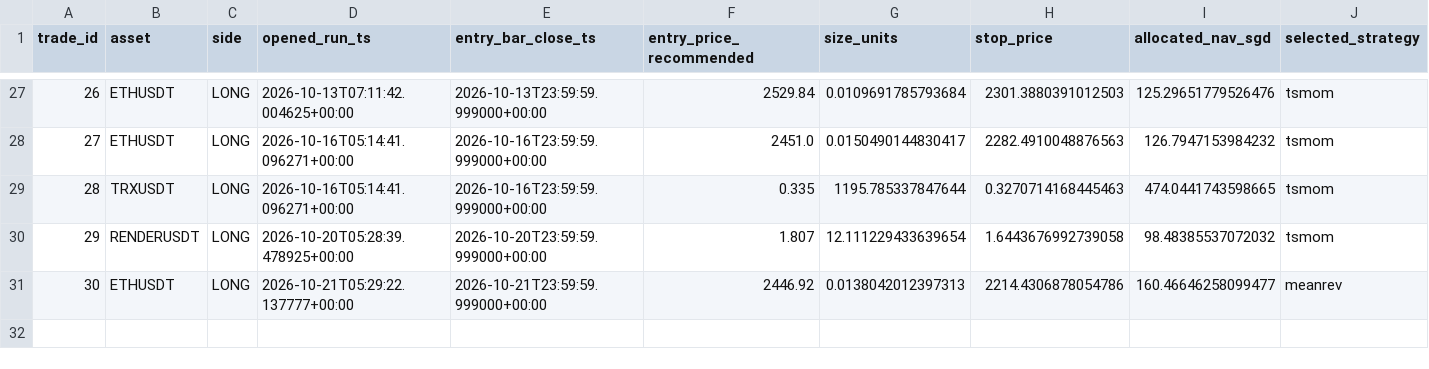
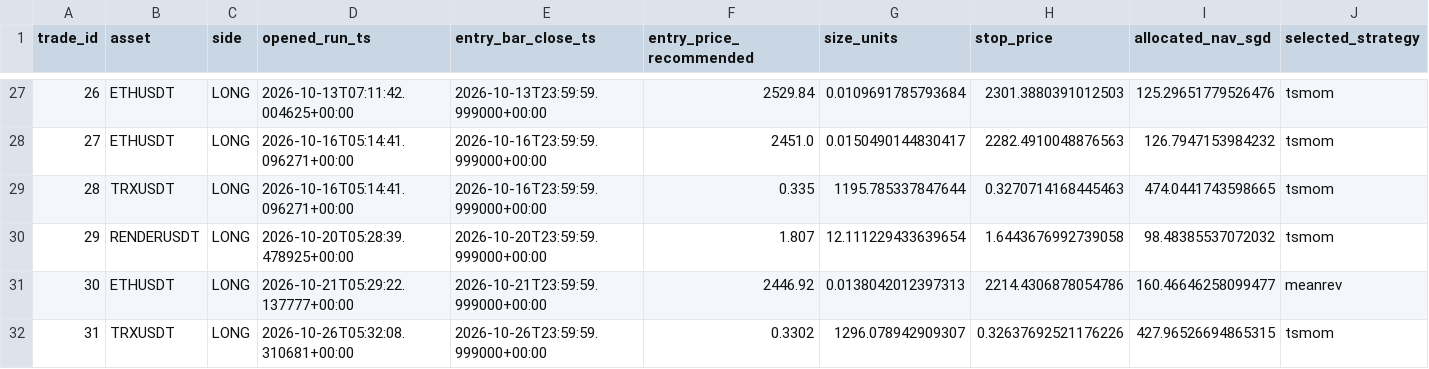
Before and after one commit to Matthew-Kurniawan/crypto-paper-trade, a CSV file: data/processed/live/paper_trade_journal.csv, drawn as a sheet; only a part is shown, gaps mark what is left out; rows hold the shown columns only; the diff names each change by its address in the sheet, - before the commit and + after, or states it on an @@ line.

```diff
--- a/data/processed/live/paper_trade_journal.csv
+++ b/data/processed/live/paper_trade_journal.csv
+row 32: 31 | TRXUSDT | LONG | 2026-10-26T05:32:08.310681+00:00 | 2026-10-26T23:59:59.999000+00:00 | 0.3302 | 1296.078942909307 | 0.32637692521176226 | 427.96526694865315 | tsmom
```
Also changed, not shown: data/processed/live/decisions_log.csv, 5 other files.
